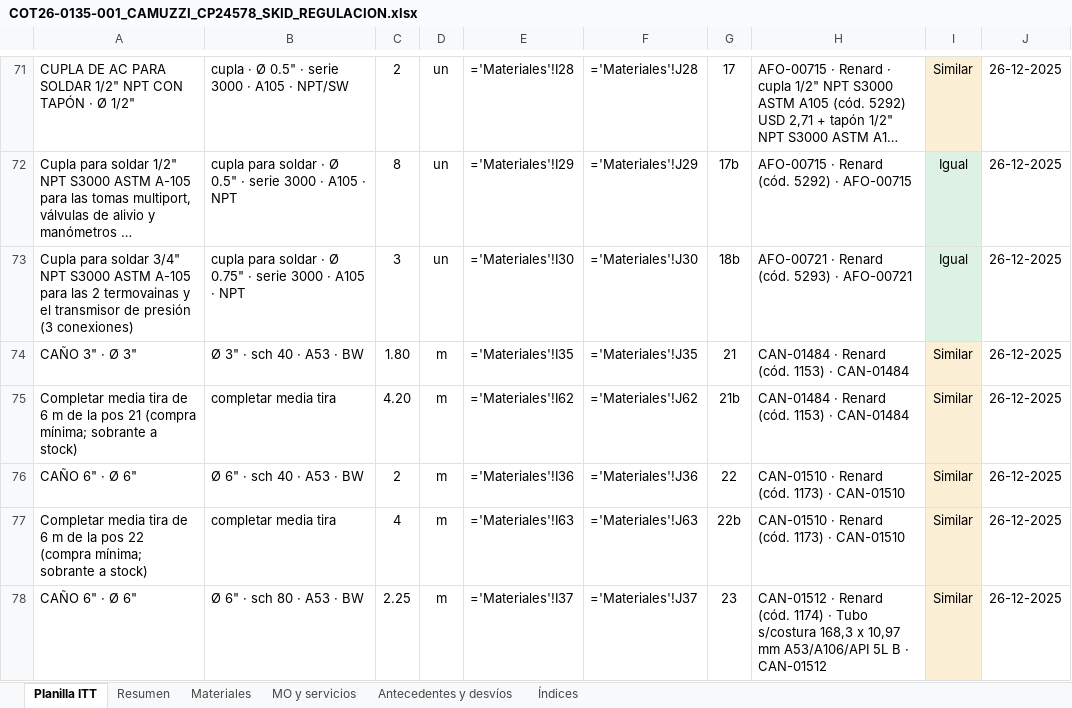
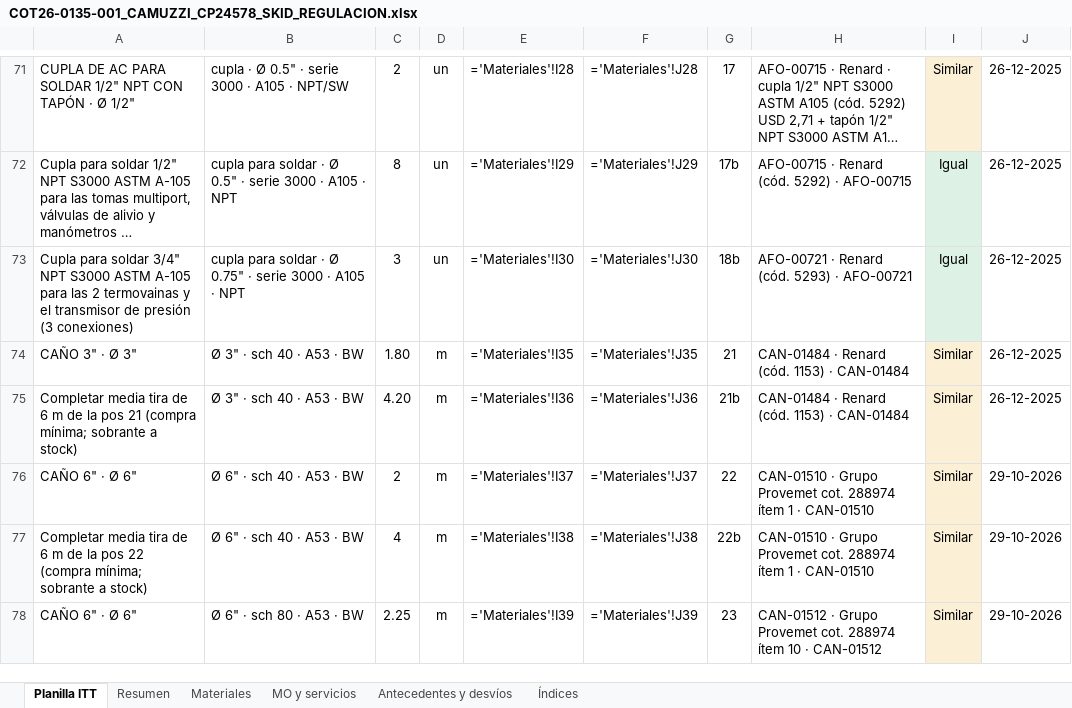
Before and after one commit to ricardoalvarezu2-cyber/cotizador-itt-2.0, an Excel workbook: cotizaciones/COT26-0135-001_CAMUZZI_CP24578_SKIDREG/COT26-0135-001_CAMUZZI_CP24578_SKID_REGULACION.xlsx, sheet Planilla ITT, drawn as a sheet; only a part is shown, gaps mark what is left out; long unchanged cells end in …; values as stored, in another font and other column widths than the file's, no borders; formulas without a stored value are shown as written; the diff covers the shown part only; the diff names each change by its address in the sheet, - before the commit and + after, or states it on an @@ line.

```diff
--- a/cotizaciones/COT26-0135-001_CAMUZZI_CP24578_SKIDREG/COT26-0135-001_CAMUZZI_CP24578_SKID_REGULACION.xlsx (sheet Planilla ITT)
+++ b/cotizaciones/COT26-0135-001_CAMUZZI_CP24578_SKIDREG/COT26-0135-001_CAMUZZI_CP24578_SKID_REGULACION.xlsx (sheet Planilla ITT)
-B75: completar media tira
+B75: Ø 3" · sch 40 · A53 · BW
-E75: ='Materiales'!I62
+E75: ='Materiales'!I36
-F75: ='Materiales'!J62
+F75: ='Materiales'!J36
-E76: ='Materiales'!I36
+E76: ='Materiales'!I37
-F76: ='Materiales'!J36
+F76: ='Materiales'!J37
-H76:H77: CAN-01510 · Renard (cód. 1173) · CAN-01510
+H76:H77: CAN-01510 · Grupo Provemet cot. 288974 ítem 1 · CAN-01510
-J76:J78: 26-12-2025
+J76:J78: 29-10-2026
-B77: completar media tira
+B77: Ø 6" · sch 40 · A53 · BW
-E77: ='Materiales'!I63
+E77: ='Materiales'!I38
-F77: ='Materiales'!J63
+F77: ='Materiales'!J38
-E78: ='Materiales'!I37
+E78: ='Materiales'!I39
-F78: ='Materiales'!J37
+F78: ='Materiales'!J39
-H78: CAN-01512 · Renard (cód. 1174) · Tubo s/costura 168,3 x 10,97 mm A53/A106/API 5L B · CAN-01512
+H78: CAN-01512 · Grupo Provemet cot. 288974 ítem 10 · CAN-01512
```
Also changed, not shown: 48 edited cells elsewhere in this sheet, sheet Materiales, sheet MO y servicios, sheet Resumen, cotizaciones/COT26-0135-001_CAMUZZI_CP24578_SKIDREG/compras/COT26-0135-001_pedido_materiales_compras.xlsx, cotizaciones/COT26-0135-002_CAMUZZI_CP24578_PUENTE/COT26-0135-002_CAMUZZI_CP24578_PUENTE_MEDICION.xlsx, 46 other files.
